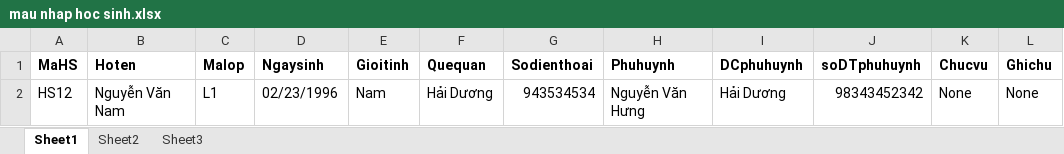
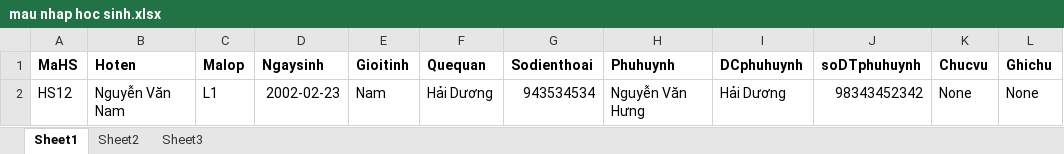
Before and after one commit to uitdevpro1999/SoftQld, an Excel workbook: mau nhap hoc sinh.xlsx, sheet Sheet1, drawn as a sheet; values as stored, in another font and other column widths than the file's, no borders; the diff names each change by its address in the sheet, - before the commit and + after, or states it on an @@ line.

```diff
--- a/mau nhap hoc sinh.xlsx (sheet Sheet1)
+++ b/mau nhap hoc sinh.xlsx (sheet Sheet1)
-D2 (Ngaysinh): 02/23/1996
+D2 (Ngaysinh): 2002-02-23
```
Also changed, not shown: mau nhap diem.xlsx, mau nhap hanh kiem.xlsx, 10 other files.
